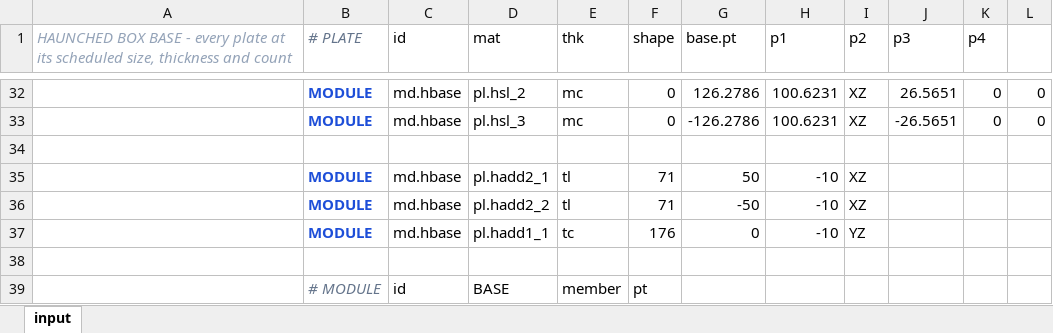
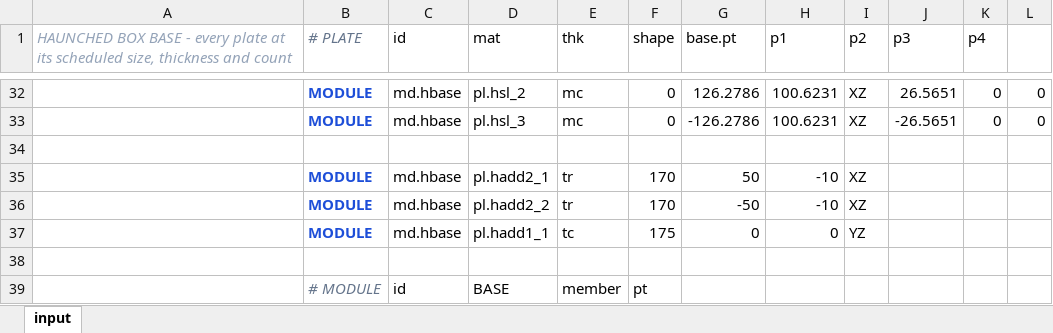
Before and after one commit to macroBIM/macroBIM, an Excel workbook: plate3d/PLATE3D_HBASE.xlsx, sheet input, drawn as a sheet; only a part is shown, gaps mark what is left out; values as stored, in another font and other column widths than the file's, no borders; the diff names each change by its address in the sheet, - before the commit and + after, or states it on an @@ line.

```diff
--- a/plate3d/PLATE3D_HBASE.xlsx (sheet input)
+++ b/plate3d/PLATE3D_HBASE.xlsx (sheet input)
-E35:E36 (thk): tl
+E35:E36 (thk): tr
-F35:F36 (shape): 71
+F35:F36 (shape): 170
-F37 (shape): 176
+F37 (shape): 175
-H37 (p1): -10
+H37 (p1): 0
```
Also changed, not shown: 1 other file.
